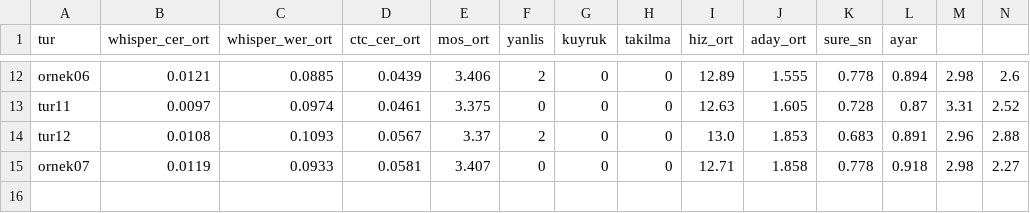
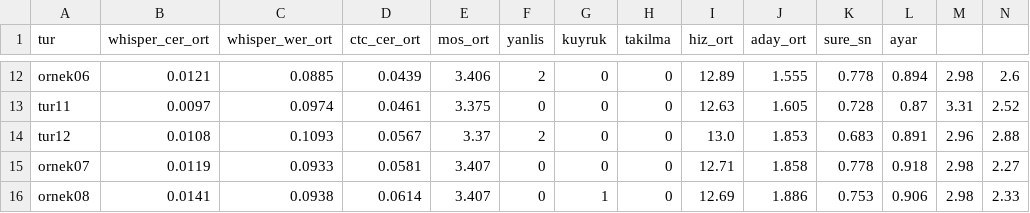
Before and after one commit to kaayra2000/sesli-kitap, a TSV file: iterasyonlar/gecmis.tsv, drawn as a sheet; only a part is shown, gaps mark what is left out; rows hold the shown columns only; the diff names each change by its address in the sheet, - before the commit and + after, or states it on an @@ line.

Commit message:
1. bölüm uyarlamalı ünlü süresiyle: uzamamış uzun ünlü %13, kelime %97.0, tamlama 231/232

```diff
--- a/iterasyonlar/gecmis.tsv
+++ b/iterasyonlar/gecmis.tsv
+row 16: ornek08 | 0.0141 | 0.0938 | 0.0614 | 3.407 | 0 | 1 | 0 | 12.69 | 1.886 | 0.753 | 0.906 | 2.98 | 2.33
```
